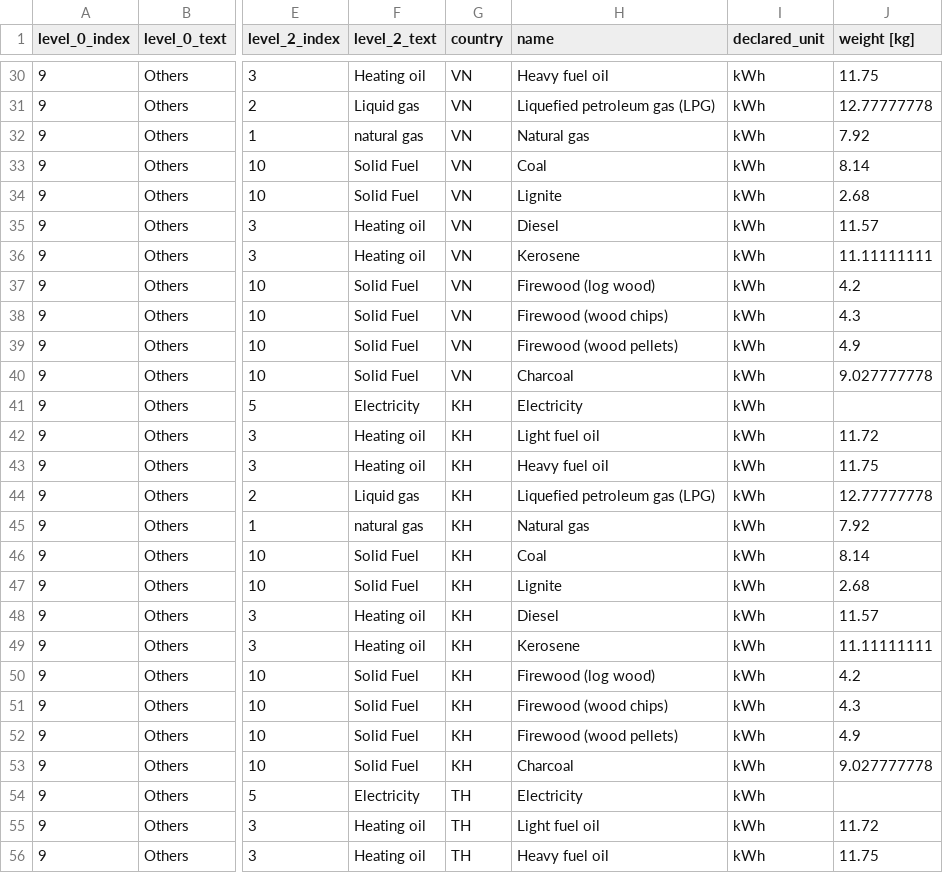
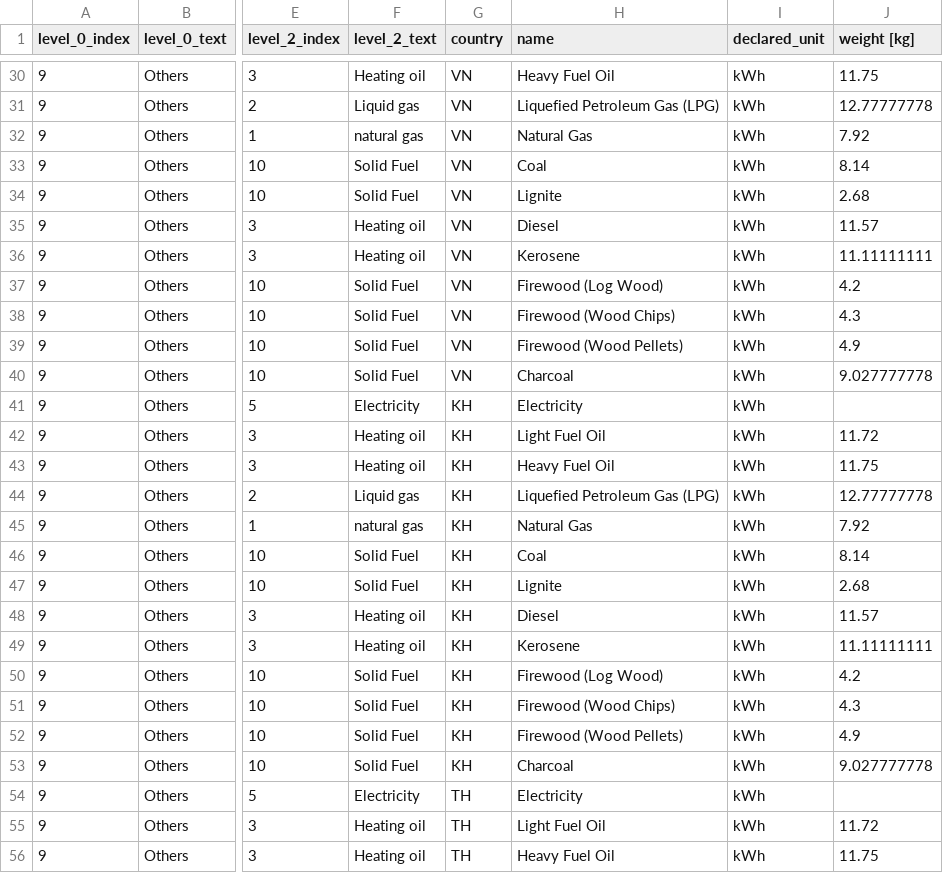
Before and after one commit to GFA-DIU/HEAT-ALCBT, a CSV file: pages/data/generic_operational_EPDs_v2.csv, drawn as a sheet; only a part is shown, gaps mark what is left out; the diff covers the shown part only; the diff names each change by its address in the sheet, - before the commit and + after, or states it on an @@ line.

```diff
--- a/pages/data/generic_operational_EPDs_v2.csv
+++ b/pages/data/generic_operational_EPDs_v2.csv
-H30 (name): Heavy fuel oil
+H30 (name): Heavy Fuel Oil
-H31 (name): Liquefied petroleum gas (LPG)
+H31 (name): Liquefied Petroleum Gas (LPG)
-H32 (name): Natural gas
+H32 (name): Natural Gas
-H37 (name): Firewood (log wood)
+H37 (name): Firewood (Log Wood)
-H38 (name): Firewood (wood chips)
+H38 (name): Firewood (Wood Chips)
-H39 (name): Firewood (wood pellets)
+H39 (name): Firewood (Wood Pellets)
-H42 (name): Light fuel oil
+H42 (name): Light Fuel Oil
-H43 (name): Heavy fuel oil
+H43 (name): Heavy Fuel Oil
-H44 (name): Liquefied petroleum gas (LPG)
+H44 (name): Liquefied Petroleum Gas (LPG)
-H45 (name): Natural gas
+H45 (name): Natural Gas
-H50 (name): Firewood (log wood)
+H50 (name): Firewood (Log Wood)
-H51 (name): Firewood (wood chips)
+H51 (name): Firewood (Wood Chips)
-H52 (name): Firewood (wood pellets)
+H52 (name): Firewood (Wood Pellets)
-H55 (name): Light fuel oil
+H55 (name): Light Fuel Oil
-H56 (name): Heavy fuel oil
+H56 (name): Heavy Fuel Oil
```
Also changed, not shown: 21 edited cells elsewhere in this file, 1 other file.
